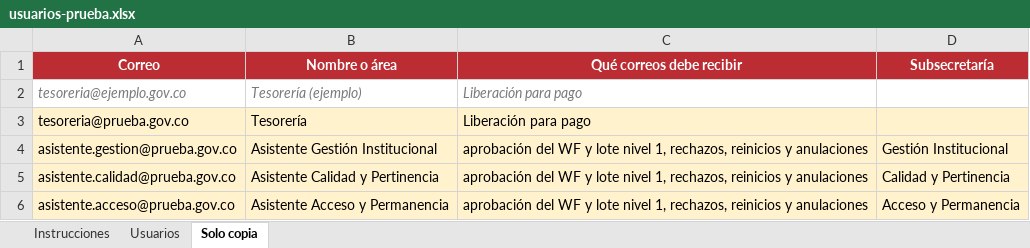
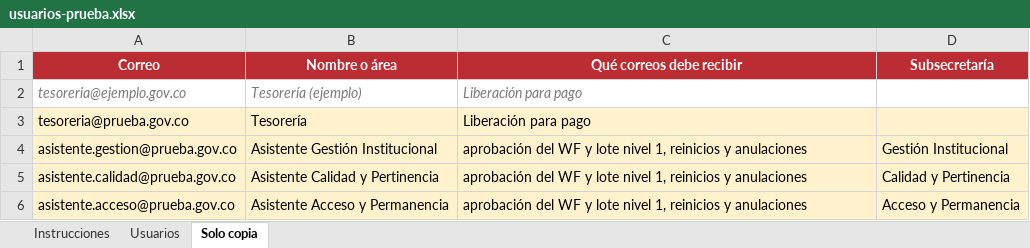
Before and after one commit to esguerralucas15/Automatizaci-n-Bogdata, an Excel workbook: scripts/datos-prueba/usuarios-prueba.xlsx, sheet Solo copia, drawn as a sheet; values as stored, in another font and other column widths than the file's, no borders; the diff names each change by its address in the sheet, - before the commit and + after, or states it on an @@ line.

```diff
--- a/scripts/datos-prueba/usuarios-prueba.xlsx (sheet Solo copia)
+++ b/scripts/datos-prueba/usuarios-prueba.xlsx (sheet Solo copia)
-C4:C6 (Qué correos debe recibir): …nivel 1, rechazos, reinicios y…
+C4:C6 (Qué correos debe recibir): …nivel 1, reinicios y…
```
Also changed, not shown: sheet Usuarios, docs/Plantilla_Usuarios_Bitacora.xlsx, 28 other files.
